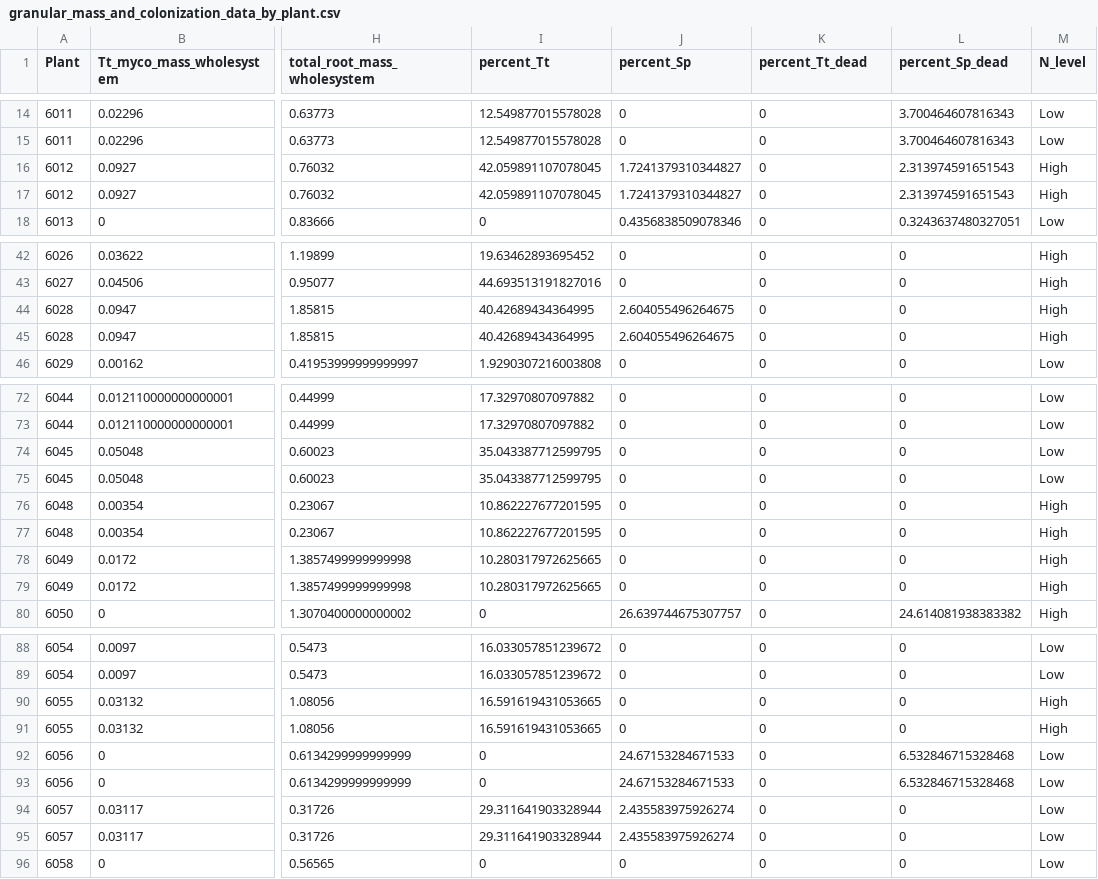
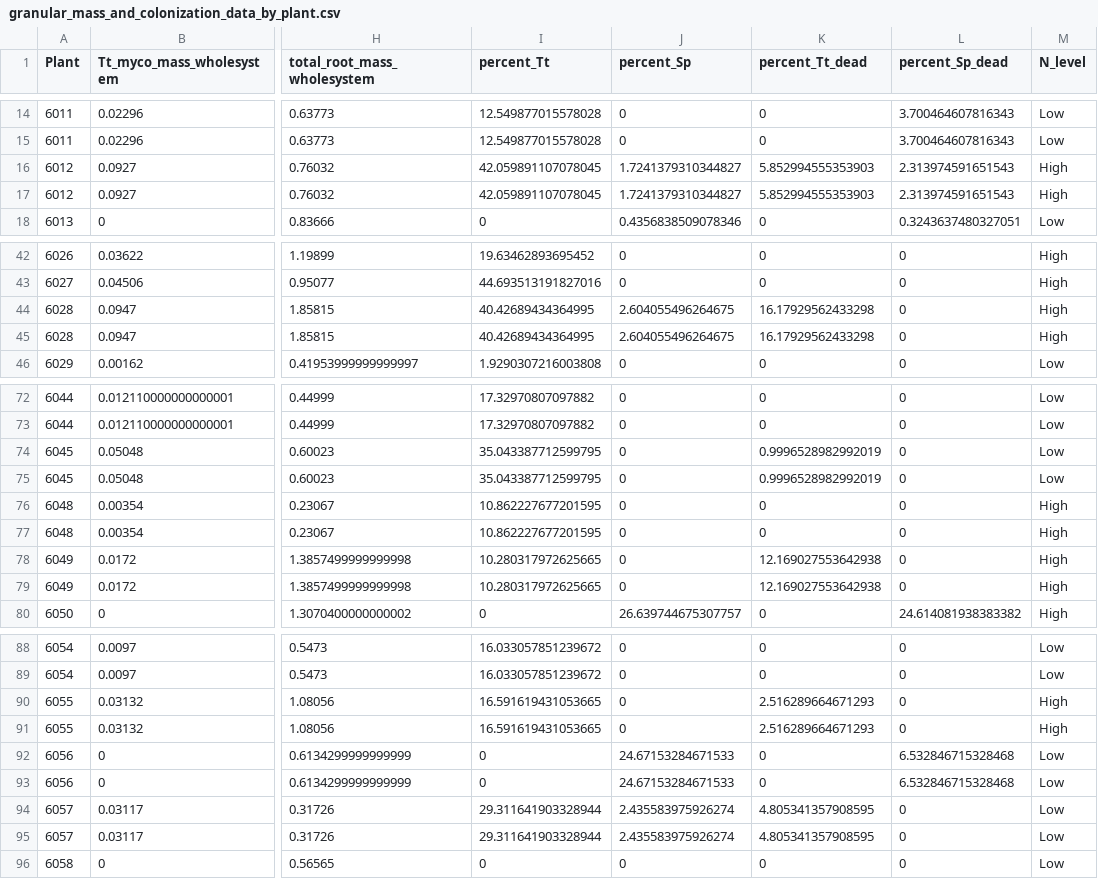
Before and after one commit to laurabogar/fungal-competition2020, a CSV file: processeddata/granular_mass_and_colonization_data_by_plant.csv, drawn as a sheet; only a part is shown, gaps mark what is left out; the diff covers the shown part only; the diff names each change by its address in the sheet, - before the commit and + after, or states it on an @@ line.

```diff
--- a/processeddata/granular_mass_and_colonization_data_by_plant.csv
+++ b/processeddata/granular_mass_and_colonization_data_by_plant.csv
-K16:K17 (percent_Tt_dead): 0
+K16:K17 (percent_Tt_dead): 5.852994555353903
-K44:K45 (percent_Tt_dead): 0
+K44:K45 (percent_Tt_dead): 16.17929562433298
-K74:K75 (percent_Tt_dead): 0
+K74:K75 (percent_Tt_dead): 0.9996528982992019
-K78:K79 (percent_Tt_dead): 0
+K78:K79 (percent_Tt_dead): 12.169027553642938
-K90:K91 (percent_Tt_dead): 0
+K90:K91 (percent_Tt_dead): 2.516289664671293
-K94:K95 (percent_Tt_dead): 0
+K94:K95 (percent_Tt_dead): 4.805341357908595
```
Also changed, not shown: 10 edited cells elsewhere in this file, processeddata/percent_colonization_and_mass_data_by_compartment.csv, 2 other files.
